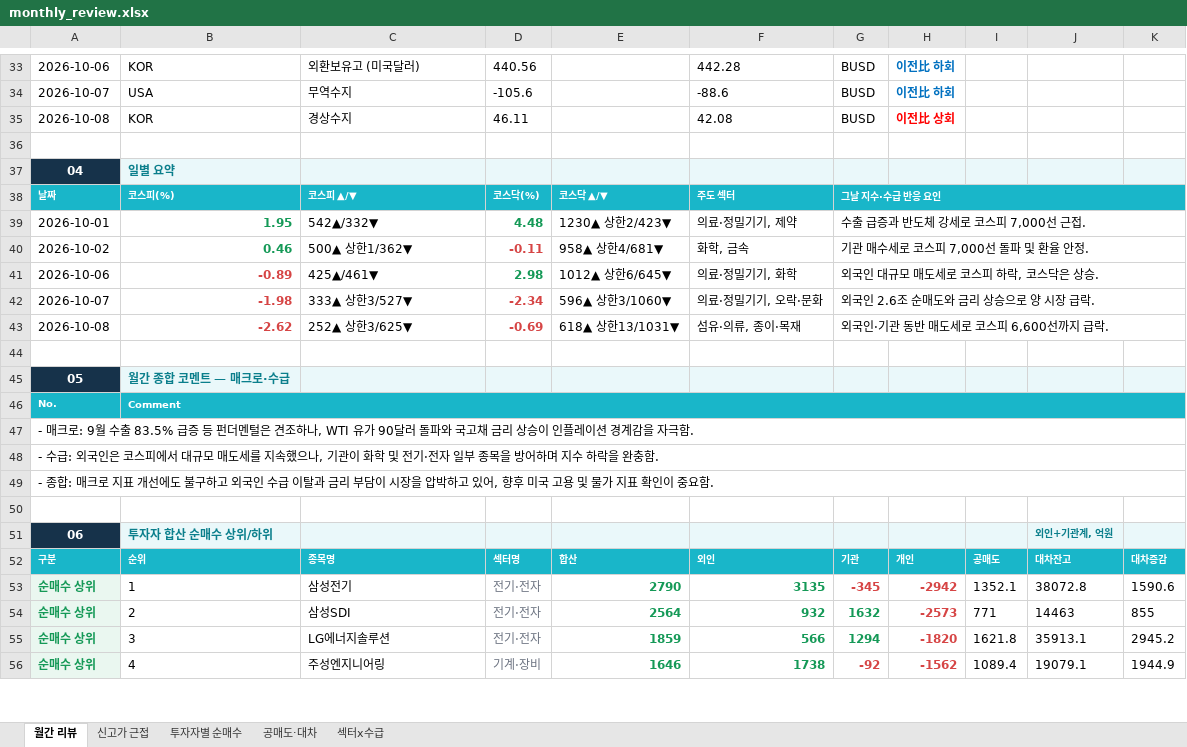
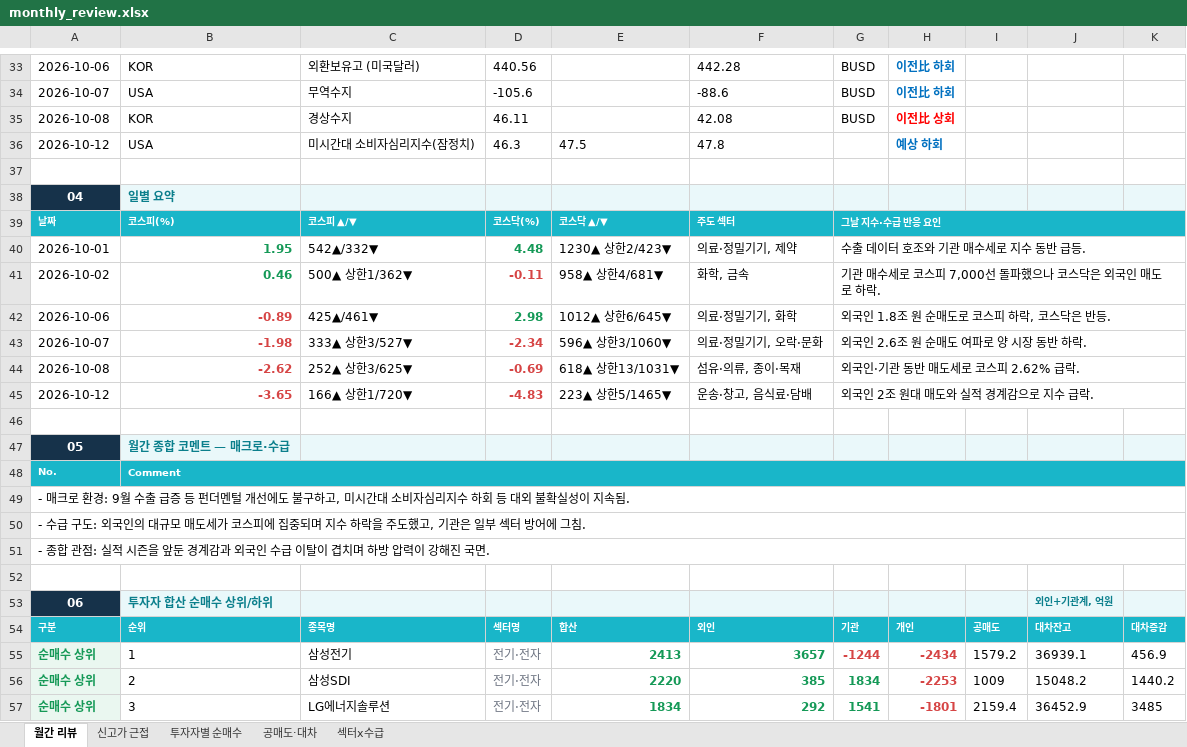
Before and after one commit to jykim0048/backtest_stock, an Excel workbook: public/monthly_review.xlsx, sheet 월간 리뷰, drawn as a sheet; only a part is shown, gaps mark what is left out; values as stored, in another font and other column widths than the file's, no borders; removed rows and columns are numbered as before the commit, all else as after; the diff covers the shown part only; the diff names each change by its address in the sheet, - before the commit and + after, or states it on an @@ line.

```diff
--- a/public/monthly_review.xlsx (sheet 월간 리뷰)
+++ b/public/monthly_review.xlsx (sheet 월간 리뷰)
+row 36: 2026-10-12 | USA | 미시간대 소비자심리지수(잠정치) | 46.3 | 47.5 | 47.8 |  | 예상 하회
-G40: 수출 급증과 반도체 강세로 코스피 7,000선 근접.
+G40: 수출 데이터 호조와 기관 매수세로 지수 동반 급등.
-G41: 기관 매수세로 코스피 7,000선 돌파 및 환율 안정.
+G41: 기관 매수세로 코스피 7,000선 돌파했으나 코스닥은 외국인 매도로 하락.
-G42: 외국인 대규모 매도세로 코스피 하락, 코스닥은 상승.
+G42: 외국인 1.8조 원 순매도로 코스피 하락, 코스닥은 반등.
-G43: 외국인 2.6조 순매도와 금리 상승으로 양 시장 급락.
+G43: 외국인 2.6조 원 순매도 여파로 양 시장 동반 하락.
-G44: 외국인·기관 동반 매도세로 코스피 6,600선까지 급락.
+G44: 외국인·기관 동반 매도세로 코스피 2.62% 급락.
+row 45: 2026-10-12 | -3.65 | 166▲ 상한1/720▼ | -4.83 | 223▲ 상한5/1465▼ | 운송·창고, 음식료·담배 | 외국인 2조 원대 매도와 실적 경계감으로 지수 급락.
-A49: - 매크로: 9월 수출 83.5% 급증 등 펀더멘털은 견조하나, WTI 유가 90달러 돌파와 국고채 금리 상승이 인플레이션 경계감을 자극함.
+A49: - 매크로 환경: 9월 수출 급증 등 펀더멘털 개선에도 불구하고, 미시간대 소비자심리지수 하회 등 대외 불확실성이 지속됨.
-A50: - 수급: 외국인은 코스피에서 대규모 매도세를 지속했으나, 기관이 화학 및 전기·전자 일부 종목을 방어하며 지수 하락을 완충함.
+A50: - 수급 구도: 외국인의 대규모 매도세가 코스피에 집중되며 지수 하락을 주도했고, 기관은 일부 섹터 방어에 그침.
-A51: - 종합: 매크로 지표 개선에도 불구하고 외국인 수급 이탈과 금리 부담이 시장을 압박하고 있어, 향후 미국 고용 및 물가 지표 확인이 중요함.
+A51: - 종합 관점: 실적 시즌을 앞둔 경계감과 외국인 수급 이탈이 겹치며 하방 압력이 강해진 국면.
-E55: 2790
+E55: 2413
-F55: 3135
+F55: 3657
-G55: -345
+G55: -1244
-H55: -2942
+H55: -2434
-I55: 1352.1
+I55: 1579.2
-J55: 38072.8
+J55: 36939.1
-K55: 1590.6
+K55: 456.9
-E56: 2564
+E56: 2220
-F56: 932
+F56: 385
-G56: 1632
+G56: 1834
-H56: -2573
+H56: -2253
-I56: 771
+I56: 1009
-J56: 14463
+J56: 15048.2
-K56: 855
+K56: 1440.2
-E57: 1859
+E57: 1834
-F57: 566
+F57: 292
-G57: 1294
+G57: 1541
-H57: -1820
+H57: -1801
-I57: 1621.8
+I57: 2159.4
-J57: 35913.1
+J57: 36452.9
-K57: 2945.2
+K57: 3485
-row 56: 순매수 상위 | 4 | 주성엔지니어링 | 기계·장비 | 1646 | 1738 | -92 | -1562 | 1089.4 | 19079.1 | 1944.9
```
Also changed, not shown: 28 added rows, 24 removed rows, 103 edited cells and cell formats elsewhere in this sheet, sheet 투자자별 순매수, sheet 신고가 근접, sheet 섹터x수급, sheet 공매도·대차, public/reports/monthly_review/2026-10.xlsx, 3 other files.
